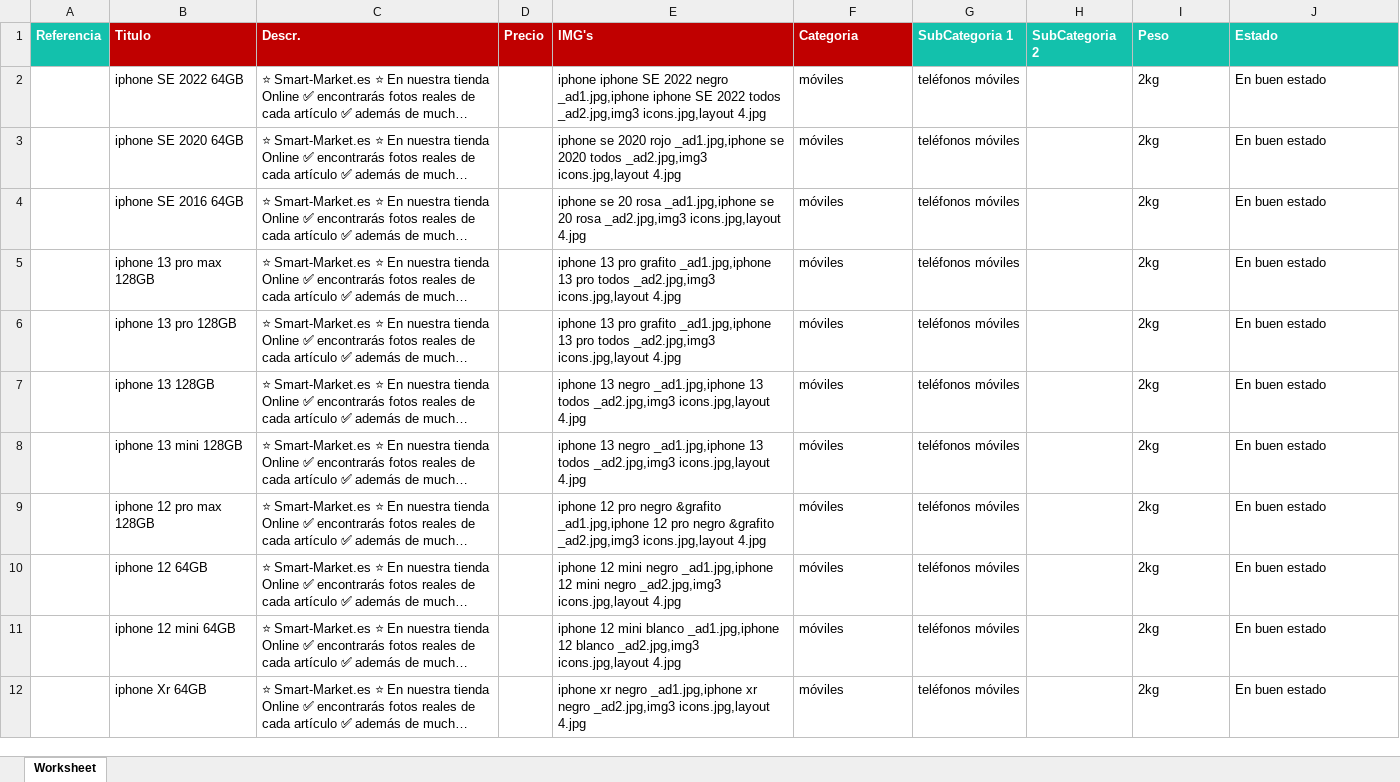
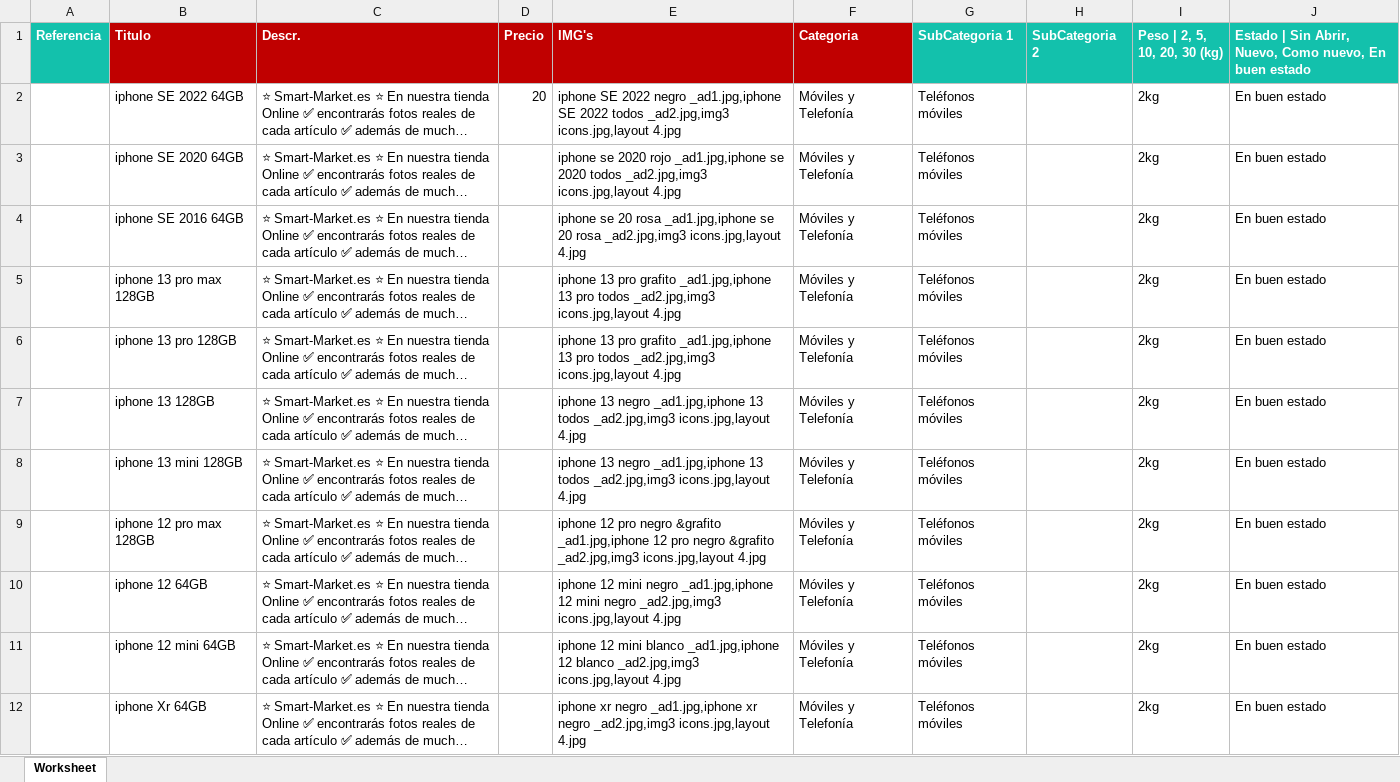
Before and after one commit to Cash-coder/walla_bot, an Excel workbook: walla_ads_file.xlsx, sheet Worksheet, drawn as a sheet; only a part is shown; long unchanged cells end in …; values as stored, in another font and other column widths than the file's, no borders; the diff covers the shown part only; the diff names each change by its address in the sheet, - before the commit and + after, or states it on an @@ line.

```diff
--- a/walla_ads_file.xlsx (sheet Worksheet)
+++ b/walla_ads_file.xlsx (sheet Worksheet)
-I1: Peso
+I1: Peso | 2, 5, 10, 20, 30 (kg)
-J1: Estado
+J1: Estado | Sin Abrir, Nuevo, Como nuevo, En buen estado
-D2 (Precio): (empty)
+D2 (Precio): 20
-E2 (IMG's): iphone iphone SE 2022 negro _ad1.jpg,iphone iphone SE 2022…
+E2 (IMG's): iphone SE 2022 negro _ad1.jpg,iphone SE 2022…
-F2:F12 (Categoria): móviles
+F2:F12 (Categoria): Móviles y Telefonía
-G2:G12 (SubCategoria 1): teléfonos móviles
+G2:G12 (SubCategoria 1): Teléfonos móviles
```
Also changed, not shown: 22 edited cells elsewhere in this sheet, 6 other files.
